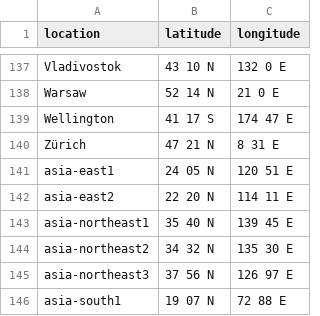
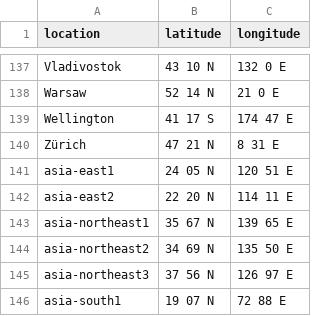
Before and after one commit to greavr/anthos-edge-management, a CSV file: src/core/helper/locations.csv, drawn as a sheet; only a part is shown, gaps mark what is left out.

Commit message:
Fixings

```diff
--- a/src/core/helper/locations.csv
+++ b/src/core/helper/locations.csv
@@ -142,4 +142,4 @@ asia-east1,24 05 N,120 51 E
 asia-east2,22 20 N,114 11 E
-asia-northeast1,35 40 N,139 45 E
-asia-northeast2,34 32 N,135 30 E
+asia-northeast1,35 67 N,139 65 E
+asia-northeast2,34 69 N,135 50 E
 asia-northeast3,37 56 N,126 97 E
```
